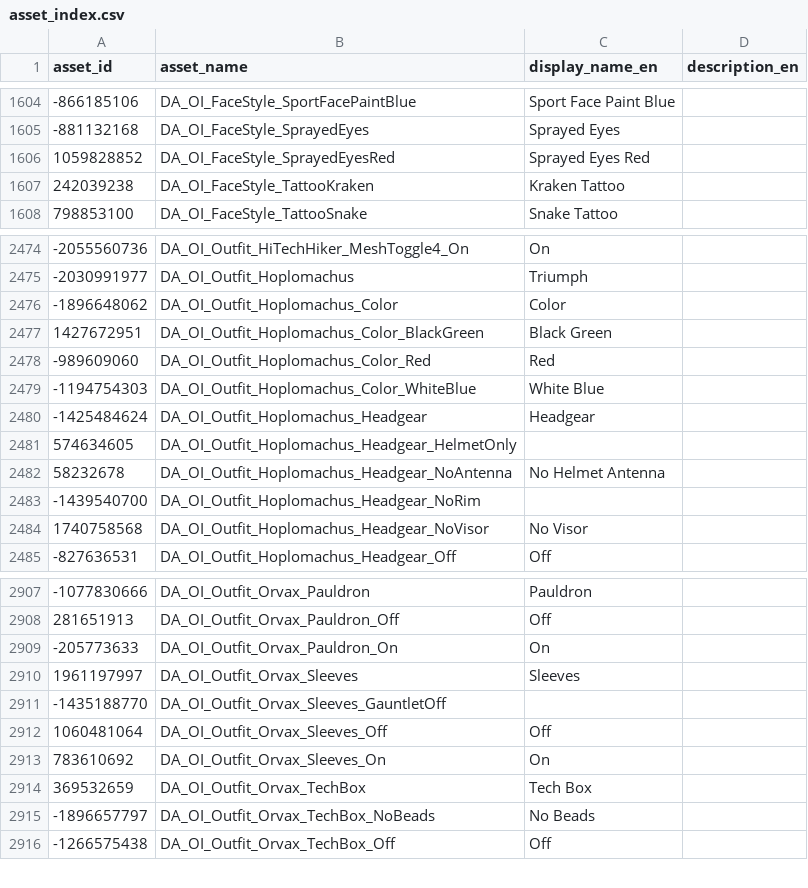
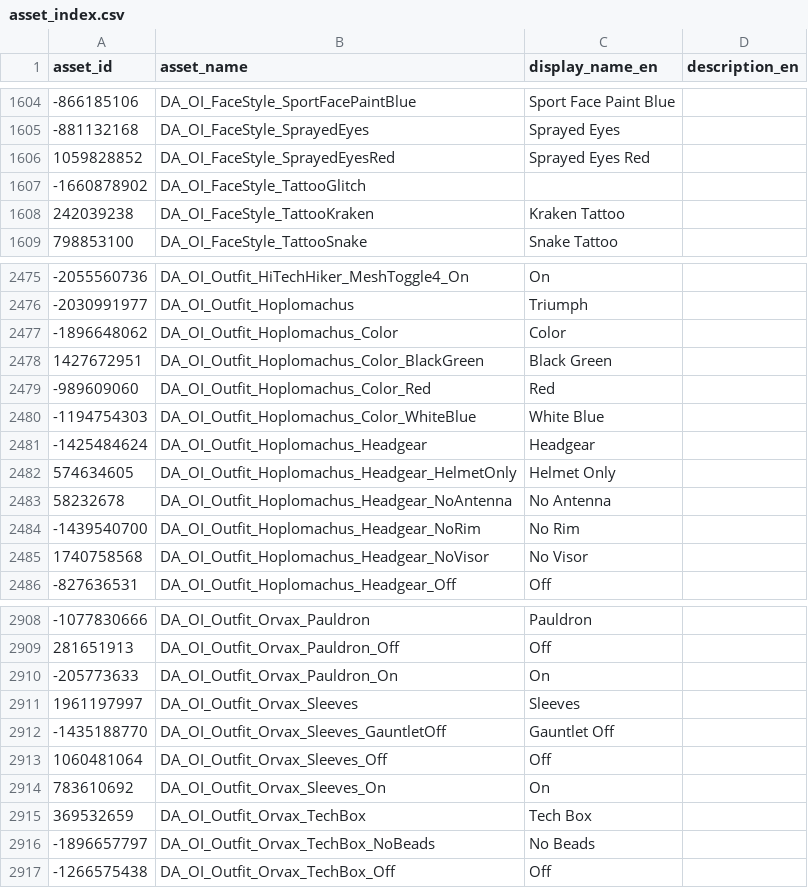
Before and after one commit to raidertool/asset-index, a CSV file: asset_index.csv, drawn as a sheet; only a part is shown, gaps mark what is left out.

```diff
--- a/asset_index.csv
+++ b/asset_index.csv
@@ -1606,2 +1606,3 @@ asset_id,asset_name,display_name_en,description_en
 1059828852,DA_OI_FaceStyle_SprayedEyesRed,Sprayed Eyes Red,
+-1660878902,DA_OI_FaceStyle_TattooGlitch,,
 242039238,DA_OI_FaceStyle_TattooKraken,Kraken Tattoo,
@@ -2480,5 +2481,5 @@ asset_id,asset_name,display_name_en,description_en
 -1425484624,DA_OI_Outfit_Hoplomachus_Headgear,Headgear,
-574634605,DA_OI_Outfit_Hoplomachus_Headgear_HelmetOnly,,
-58232678,DA_OI_Outfit_Hoplomachus_Headgear_NoAntenna,No Helmet Antenna,
--1439540700,DA_OI_Outfit_Hoplomachus_Headgear_NoRim,,
+574634605,DA_OI_Outfit_Hoplomachus_Headgear_HelmetOnly,Helmet Only,
+58232678,DA_OI_Outfit_Hoplomachus_Headgear_NoAntenna,No Antenna,
+-1439540700,DA_OI_Outfit_Hoplomachus_Headgear_NoRim,No Rim,
 1740758568,DA_OI_Outfit_Hoplomachus_Headgear_NoVisor,No Visor,
@@ -2910,3 +2911,3 @@ asset_id,asset_name,display_name_en,description_en
 1961197997,DA_OI_Outfit_Orvax_Sleeves,Sleeves,
--1435188770,DA_OI_Outfit_Orvax_Sleeves_GauntletOff,,
+-1435188770,DA_OI_Outfit_Orvax_Sleeves_GauntletOff,Gauntlet Off,
 1060481064,DA_OI_Outfit_Orvax_Sleeves_Off,Off,
```
Also changed, not shown: 4 other files.
